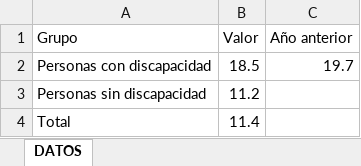
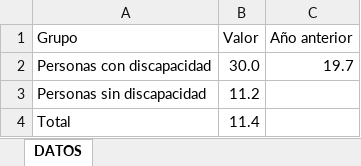
Before and after one commit to LuisenQ/Odismet_datos, an Excel workbook: 1_05_comparativa.xlsx, sheet DATOS, drawn as a sheet; values as stored, in another font and other column widths than the file's, no borders; table styles not drawn; the diff names each change by its address in the sheet, - before the commit and + after, or states it on an @@ line.

Commit message:
Add files via upload

```diff
--- a/1_05_comparativa.xlsx (sheet DATOS)
+++ b/1_05_comparativa.xlsx (sheet DATOS)
-B2 (Valor): 18.5
+B2 (Valor): 30.0
```
